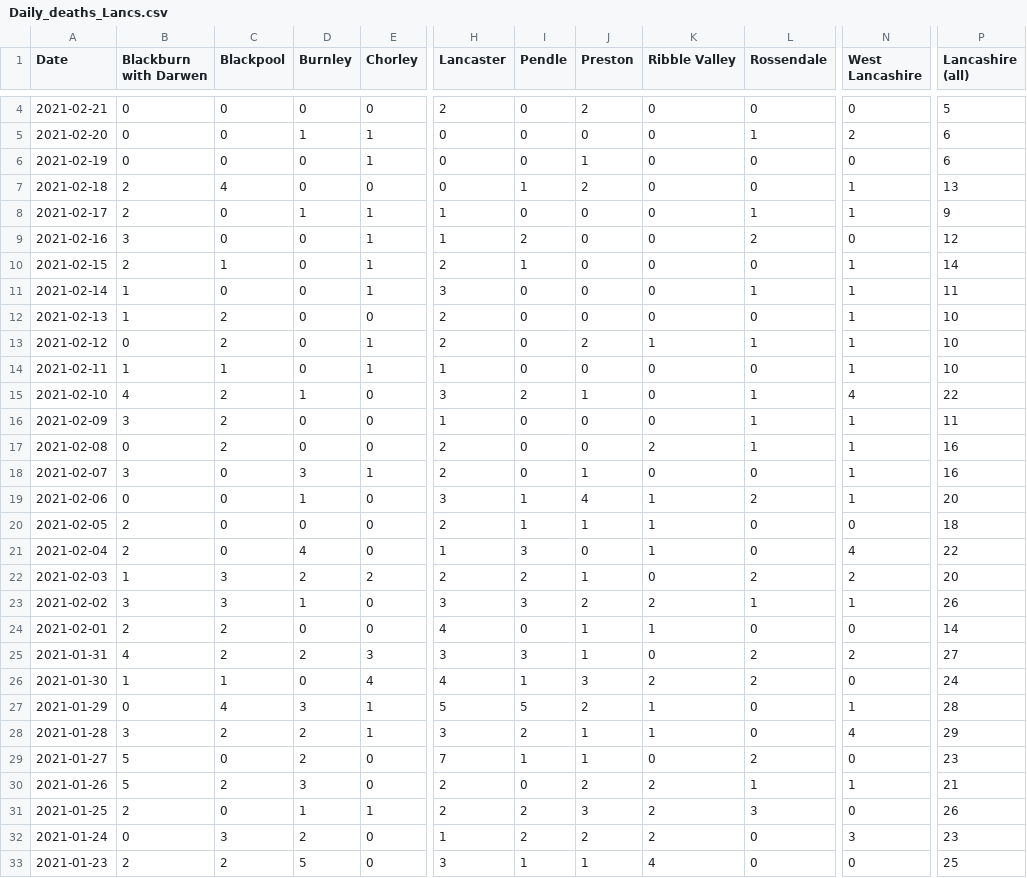
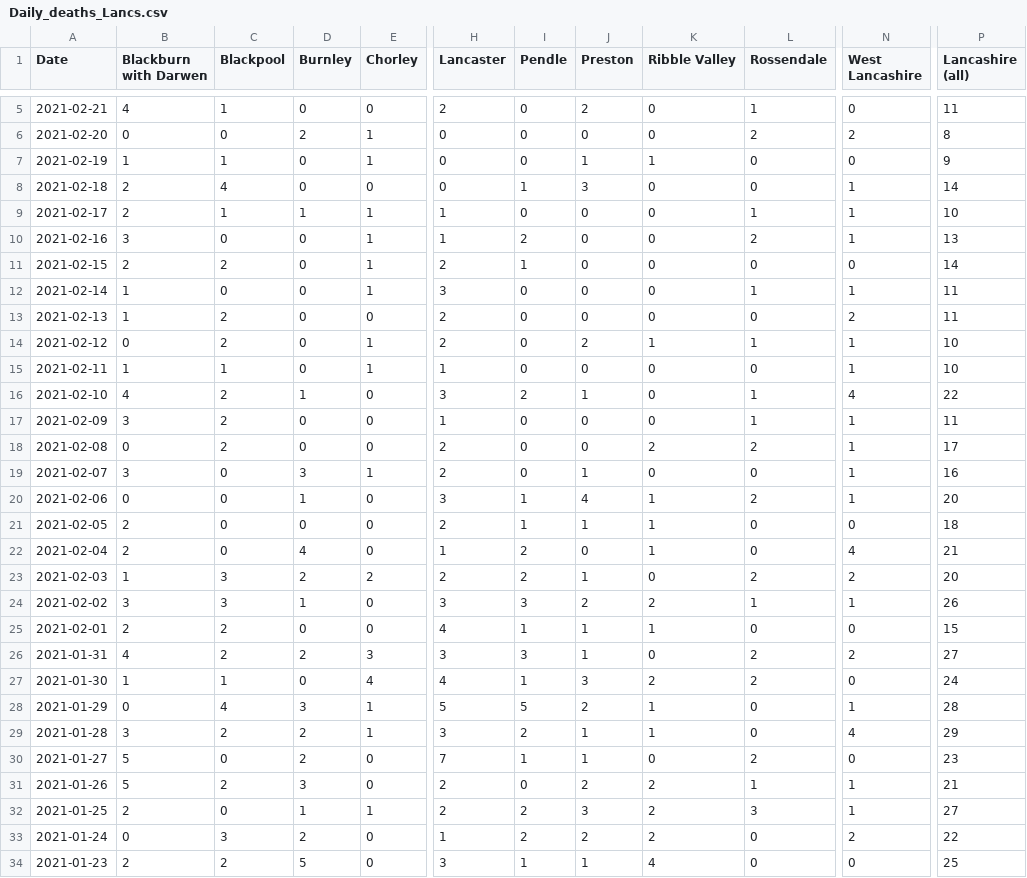
Before and after one commit to paumber/covid-data, a CSV file: Daily_deaths_Lancs.csv, drawn as a sheet; only a part is shown, gaps mark what is left out; addresses are those after the commit; the diff covers the shown part only; the diff names each change by its address in the sheet, - before the commit and + after, or states it on an @@ line.

Commit message:
Update Daily_deaths_Lancs.csv

```diff
--- a/Daily_deaths_Lancs.csv
+++ b/Daily_deaths_Lancs.csv
-B5 (Blackburn with Darwen): 0
+B5 (Blackburn with Darwen): 4
-C5 (Blackpool): 0
+C5 (Blackpool): 1
-L5 (Rossendale): 0
+L5 (Rossendale): 1
-P5 (Lancashire (all)): 5
+P5 (Lancashire (all)): 11
-D6 (Burnley): 1
+D6 (Burnley): 2
-L6 (Rossendale): 1
+L6 (Rossendale): 2
-P6 (Lancashire (all)): 6
+P6 (Lancashire (all)): 8
-B7 (Blackburn with Darwen): 0
+B7 (Blackburn with Darwen): 1
-C7 (Blackpool): 0
+C7 (Blackpool): 1
-K7 (Ribble Valley): 0
+K7 (Ribble Valley): 1
-P7 (Lancashire (all)): 6
+P7 (Lancashire (all)): 9
-J8 (Preston): 2
+J8 (Preston): 3
-P8 (Lancashire (all)): 13
+P8 (Lancashire (all)): 14
-C9 (Blackpool): 0
+C9 (Blackpool): 1
-P9 (Lancashire (all)): 9
+P9 (Lancashire (all)): 10
-N10 (West Lancashire): 0
+N10 (West Lancashire): 1
-P10 (Lancashire (all)): 12
+P10 (Lancashire (all)): 13
-C11 (Blackpool): 1
+C11 (Blackpool): 2
-N11 (West Lancashire): 1
+N11 (West Lancashire): 0
-N13 (West Lancashire): 1
+N13 (West Lancashire): 2
-P13 (Lancashire (all)): 10
+P13 (Lancashire (all)): 11
-L18 (Rossendale): 1
+L18 (Rossendale): 2
-P18 (Lancashire (all)): 16
+P18 (Lancashire (all)): 17
-I22 (Pendle): 3
+I22 (Pendle): 2
-P22 (Lancashire (all)): 22
+P22 (Lancashire (all)): 21
-I25 (Pendle): 0
+I25 (Pendle): 1
-P25 (Lancashire (all)): 14
+P25 (Lancashire (all)): 15
-N32 (West Lancashire): 0
+N32 (West Lancashire): 1
-P32 (Lancashire (all)): 26
+P32 (Lancashire (all)): 27
-N33 (West Lancashire): 3
+N33 (West Lancashire): 2
-P33 (Lancashire (all)): 23
+P33 (Lancashire (all)): 22
```
Also changed, not shown: 1 added row and 20 edited cells elsewhere in this file.
